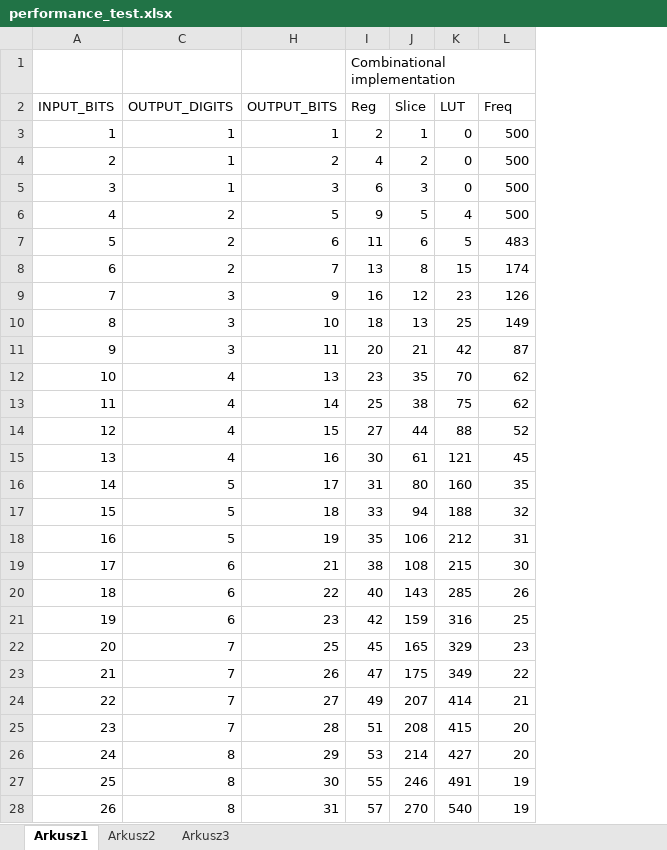
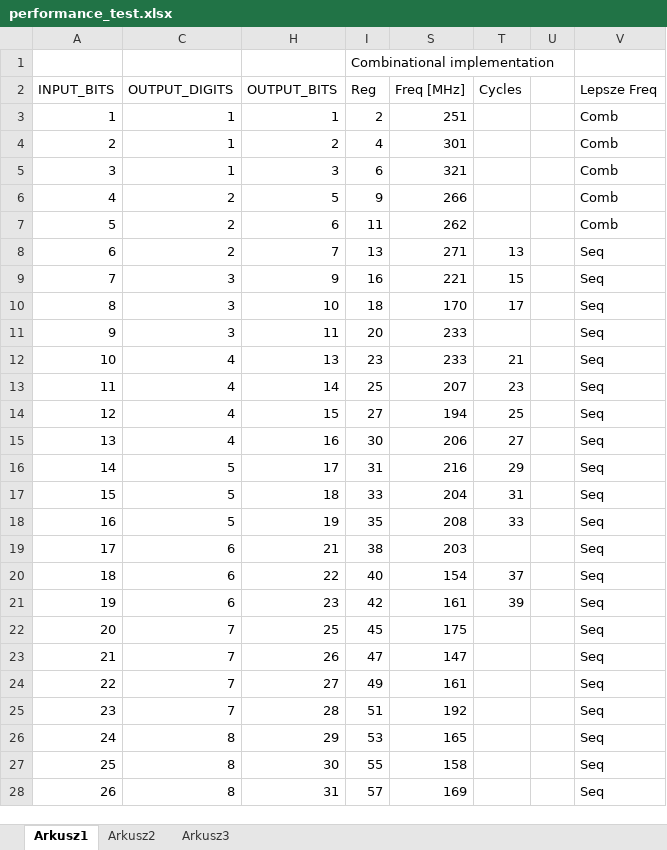
Before and after one commit to leonow32/verilog-fpga, an Excel workbook: double_dabble_combinational/performance_test.xlsx, sheet Arkusz1, drawn as a sheet; only a part is shown; values as stored, in another font and other column widths than the file's, no borders; removed rows and columns are numbered as before the commit, all else as after; the diff covers the shown part only; the diff names each change by its address in the sheet, - before the commit and + after, or states it on an @@ line.

```diff
--- a/double_dabble_combinational/performance_test.xlsx (sheet Arkusz1)
+++ b/double_dabble_combinational/performance_test.xlsx (sheet Arkusz1)
@@ column J (Slice) hidden, rows 3-28: 1 | 2 | 3 | 5 | 6 | 8 | 12 | 13 | 21 | 35 | 38 | 44 | 61 | 80 | 94 | 106 | 108 | 143 | 159 | 165 | 175 | 207 | 208 | 214 | 246 | 270 @@
@@ column K (LUT) hidden, rows 3-28: 0 | 0 | 0 | 4 | 5 | 15 | 23 | 25 | 42 | 70 | 75 | 88 | 121 | 160 | 188 | 212 | 215 | 285 | 316 | 329 | 349 | 414 | 415 | 427 | 491 | 540 @@
+column S (Freq [MHz]), rows 3-28: 251 | 301 | 321 | 266 | 262 | 271 | 221 | 170 | 233 | 233 | 207 | 194 | 206 | 216 | 204 | 208 | 203 | 154 | 161 | 175 | 147 | 161 | 192 | 165 | 158 | 169
+column U, empty
+column V (Lepsze Freq), rows 3-28: Comb | Comb | Comb | Comb | Comb | Seq | Seq | Seq | Seq | Seq | Seq | Seq | Seq | Seq | Seq | Seq | Seq | Seq | Seq | Seq | Seq | Seq | Seq | Seq | Seq | Seq
-T2: Freq
+T2: Cycles
-T3:T6 (Cycles): 500
+T3:T6 (Cycles): (empty)
-T7 (Cycles): 483
+T7 (Cycles): (empty)
-T8 (Cycles): 174
+T8 (Cycles): 13
-T9 (Cycles): 126
+T9 (Cycles): 15
-T10 (Cycles): 149
+T10 (Cycles): 17
-T11 (Cycles): 87
+T11 (Cycles): (empty)
-T12 (Cycles): 62
+T12 (Cycles): 21
-T13 (Cycles): 62
+T13 (Cycles): 23
-T14 (Cycles): 52
+T14 (Cycles): 25
-T15 (Cycles): 45
+T15 (Cycles): 27
-T16 (Cycles): 35
+T16 (Cycles): 29
-T17 (Cycles): 32
+T17 (Cycles): 31
-T18 (Cycles): 31
+T18 (Cycles): 33
-T19 (Cycles): 30
+T19 (Cycles): (empty)
-T20 (Cycles): 26
+T20 (Cycles): 37
-T21 (Cycles): 25
+T21 (Cycles): 39
-T22 (Cycles): 23
+T22 (Cycles): (empty)
-T23 (Cycles): 22
+T23 (Cycles): (empty)
-T24 (Cycles): 21
+T24 (Cycles): (empty)
-T25:T26 (Cycles): 20
+T25:T26 (Cycles): (empty)
-T27:T28 (Cycles): 19
+T27:T28 (Cycles): (empty)
```
Also changed, not shown: 6 edited cells elsewhere in this sheet, hidden cells, 2 other files.
